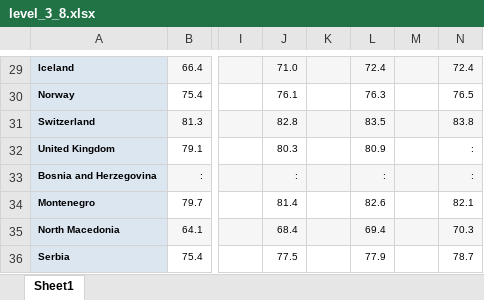
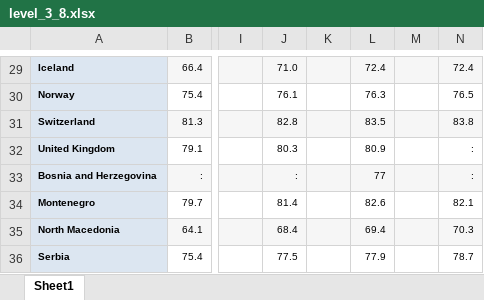
Before and after one commit to teomeo12/DPII_Composite_Index, an Excel workbook: EducationLevel/level_3_8.xlsx, sheet Sheet1, drawn as a sheet; only a part is shown, gaps mark what is left out; values as stored, in another font and other column widths than the file's, no borders; the diff names each change by its address in the sheet, - before the commit and + after, or states it on an @@ line.

```diff
--- a/EducationLevel/level_3_8.xlsx (sheet Sheet1)
+++ b/EducationLevel/level_3_8.xlsx (sheet Sheet1)
-L33: :
+L33: 77
```
Also changed, not shown: EducationLevel/level_3_4.xlsx, EmploymentRates/employment_rate_citizenship_clean.xlsx, 2 other files.
